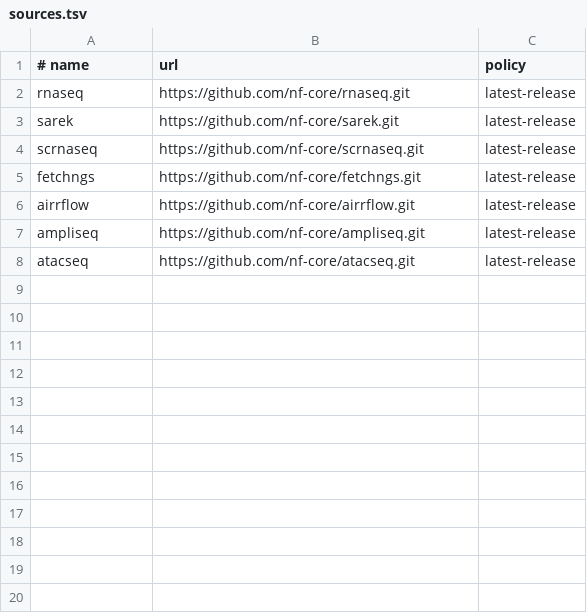
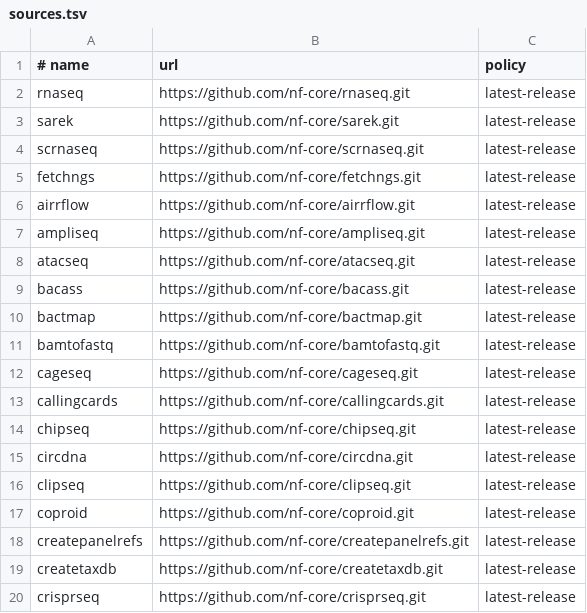
Before and after one commit to danilomonge/nf-claw, a TSV file: sources.tsv, drawn as a sheet; the diff names each change by its address in the sheet, - before the commit and + after, or states it on an @@ line.

```diff
--- a/sources.tsv
+++ b/sources.tsv
+row 9: bacass | https://github.com/nf-core/bacass.git | latest-release
+row 10: bactmap | https://github.com/nf-core/bactmap.git | latest-release
+row 11: bamtofastq | https://github.com/nf-core/bamtofastq.git | latest-release
+row 12: cageseq | https://github.com/nf-core/cageseq.git | latest-release
+row 13: callingcards | https://github.com/nf-core/callingcards.git | latest-release
+row 14: chipseq | https://github.com/nf-core/chipseq.git | latest-release
+row 15: circdna | https://github.com/nf-core/circdna.git | latest-release
+row 16: clipseq | https://github.com/nf-core/clipseq.git | latest-release
+row 17: coproid | https://github.com/nf-core/coproid.git | latest-release
+row 18: createpanelrefs | https://github.com/nf-core/createpanelrefs.git | latest-release
+row 19: createtaxdb | https://github.com/nf-core/createtaxdb.git | latest-release
+row 20: crisprseq | https://github.com/nf-core/crisprseq.git | latest-release
```
Also changed, not shown: 27 other files.
